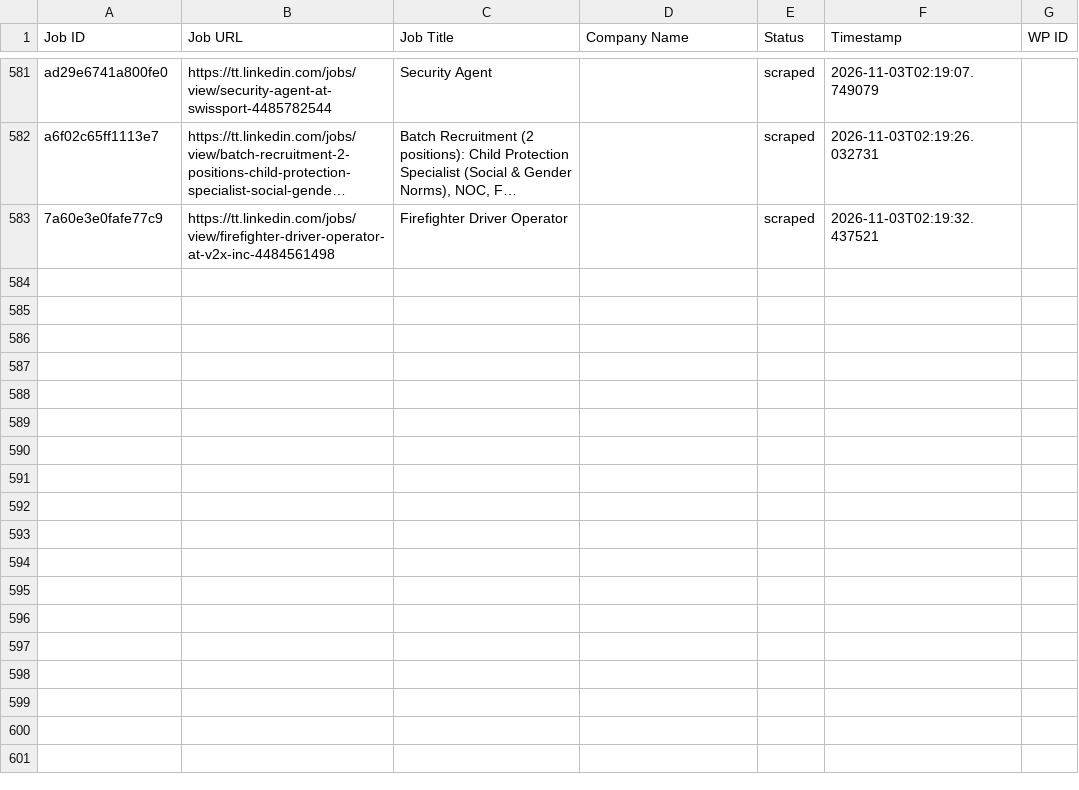
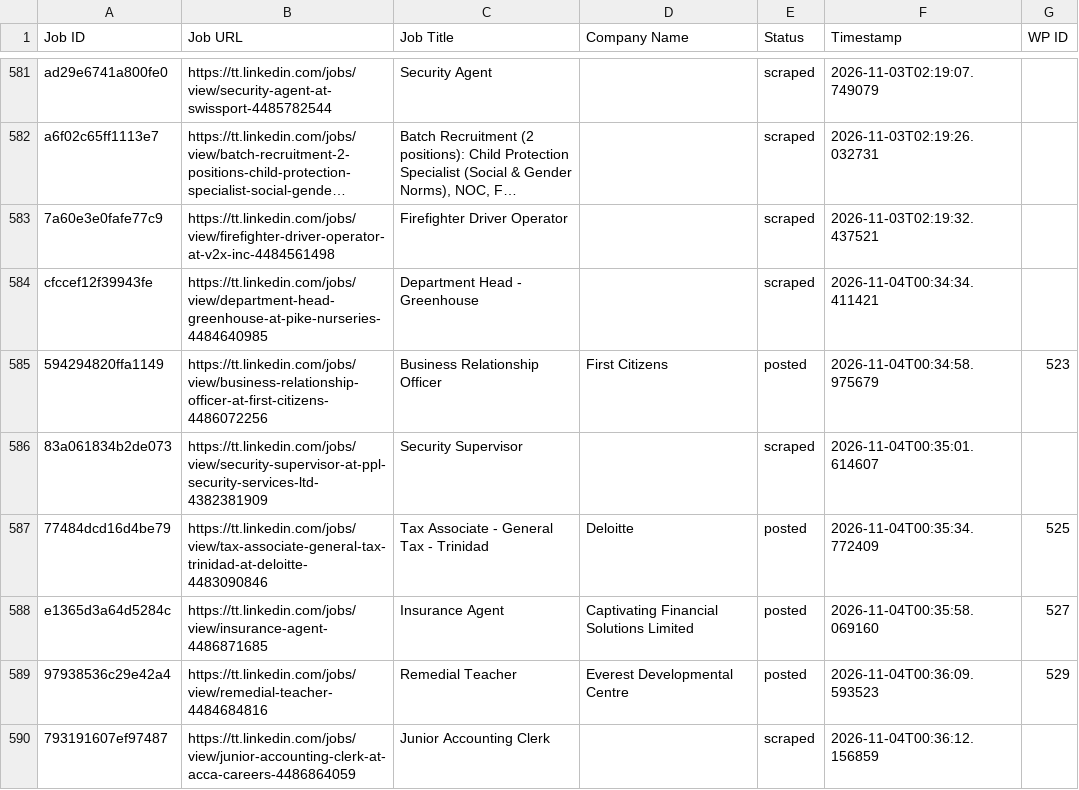
Before and after one commit to mimusdesign/tt, a CSV file: processed_jobs.csv, drawn as a sheet; only a part is shown, gaps mark what is left out; long unchanged cells end in …; the diff names each change by its address in the sheet, - before the commit and + after, or states it on an @@ line.

```diff
--- a/processed_jobs.csv
+++ b/processed_jobs.csv
+row 584: cfccef12f39943fe | https://tt.linkedin.com/jobs/view/department-head-greenhouse-at-pike-nurseries-4484640985 | Department Head - Greenhouse |  | scraped | 2026-11-04T00:34:34.411421
+row 585: 594294820ffa1149 | https://tt.linkedin.com/jobs/view/business-relationship-officer-at-first-citizens-4486072256 | Business Relationship Officer | First Citizens | posted | 2026-11-04T00:34:58.975679 | 523
+row 586: 83a061834b2de073 | https://tt.linkedin.com/jobs/view/security-supervisor-at-ppl-security-services-ltd-4382381909 | Security Supervisor |  | scraped | 2026-11-04T00:35:01.614607
+row 587: 77484dcd16d4be79 | https://tt.linkedin.com/jobs/view/tax-associate-general-tax-trinidad-at-deloitte-4483090846 | Tax Associate - General Tax - Trinidad | Deloitte | posted | 2026-11-04T00:35:34.772409 | 525
+row 588: e1365d3a64d5284c | https://tt.linkedin.com/jobs/view/insurance-agent-4486871685 | Insurance Agent | Captivating Financial Solutions Limited | posted | 2026-11-04T00:35:58.069160 | 527
+row 589: 97938536c29e42a4 | https://tt.linkedin.com/jobs/view/remedial-teacher-4484684816 | Remedial Teacher | Everest Developmental Centre | posted | 2026-11-04T00:36:09.593523 | 529
+row 590: 793191607ef97487 | https://tt.linkedin.com/jobs/view/junior-accounting-clerk-at-acca-careers-4486864059 | Junior Accounting Clerk |  | scraped | 2026-11-04T00:36:12.156859
```
